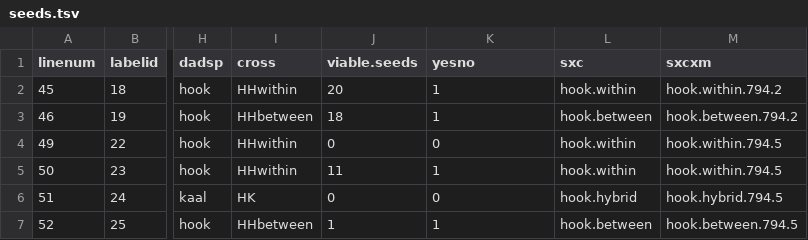
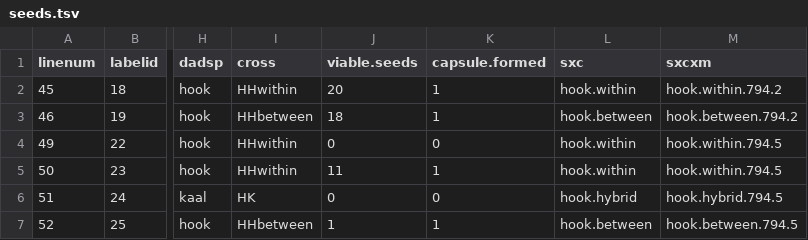
Before and after one commit to jmpowers/schiedea-rims, a TSV file: data/seeds.tsv, drawn as a sheet; only a part is shown, gaps mark what is left out; the diff names each change by its address in the sheet, - before the commit and + after, or states it on an @@ line.

```diff
--- a/data/seeds.tsv
+++ b/data/seeds.tsv
-K1: yesno
+K1: capsule.formed
```
Also changed, not shown: data/f2seeds.tsv, 3 other files.
